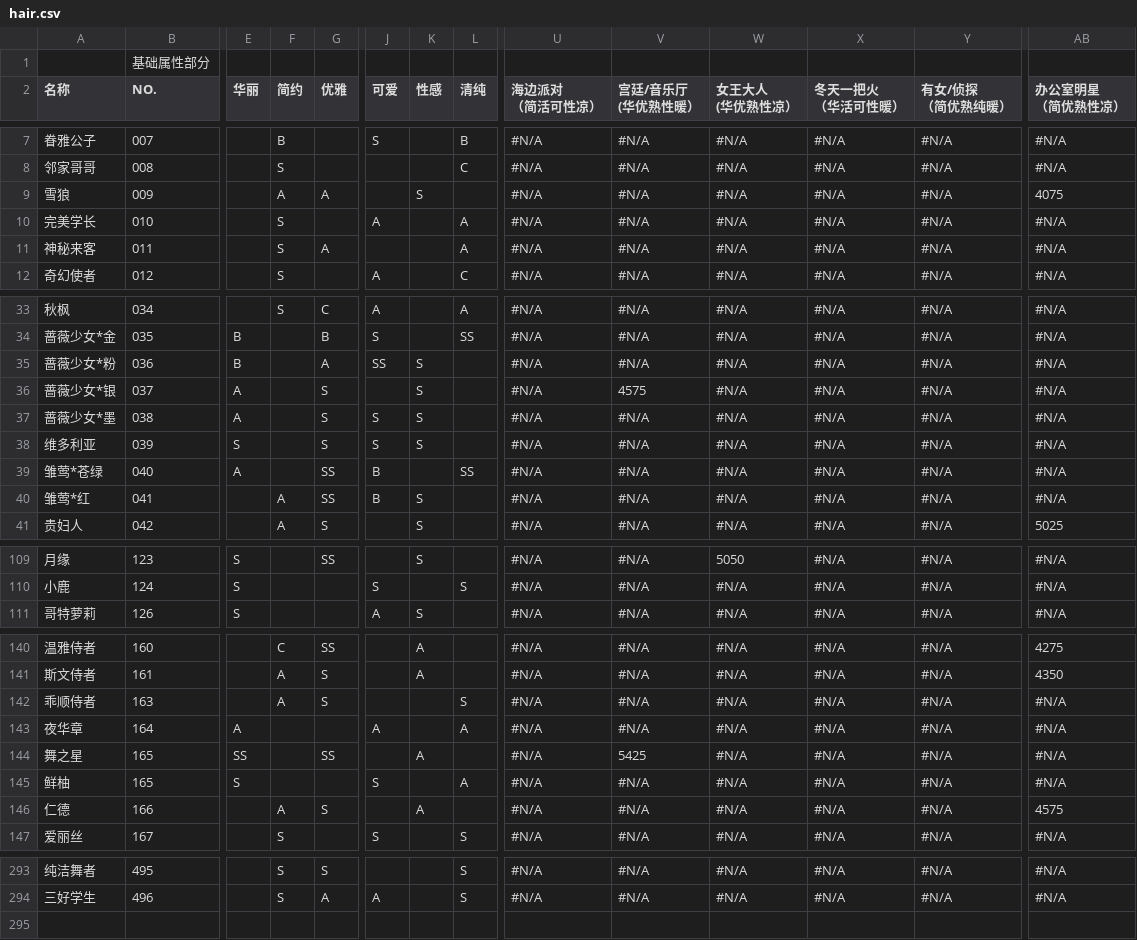
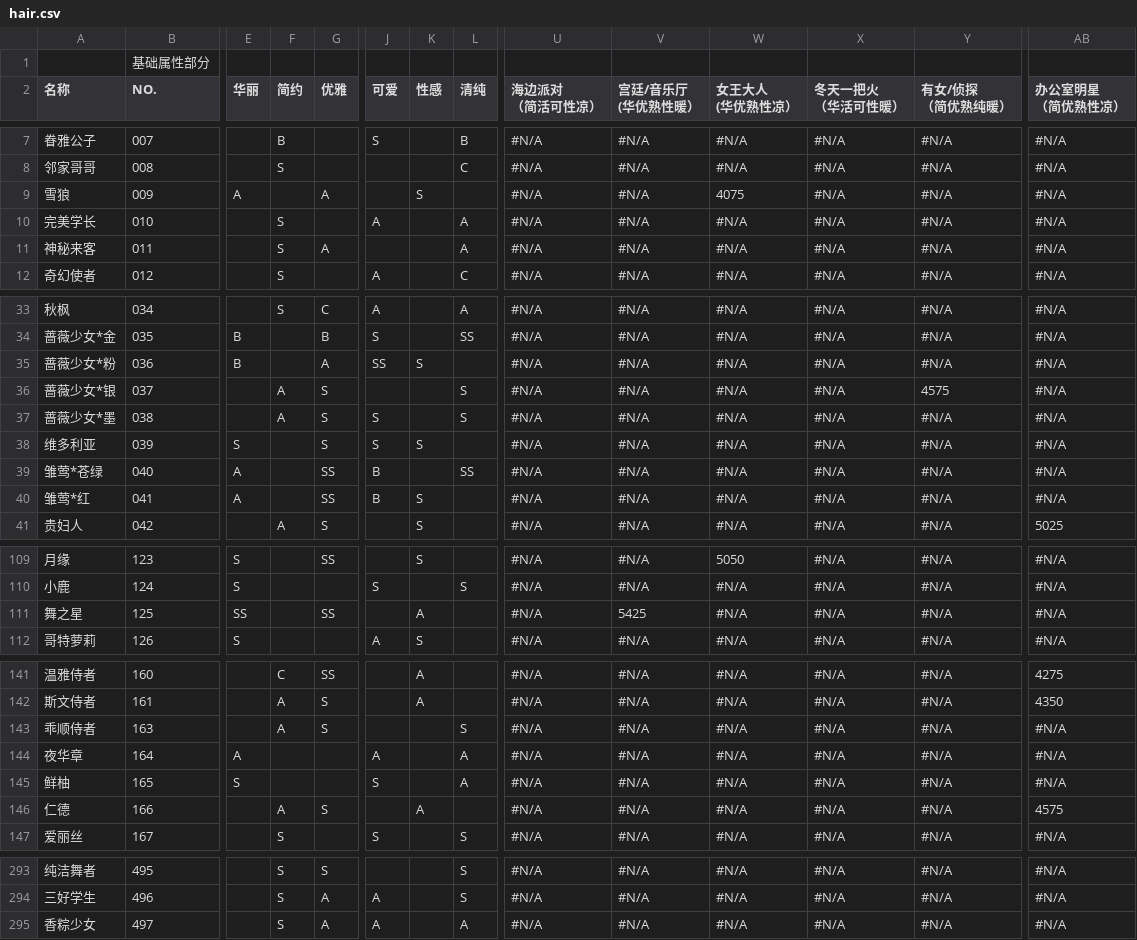
Before and after one commit to sebi-p-ro/nikkiup2u3, a CSV file: raw/hair.csv, drawn as a sheet; only a part is shown, gaps mark what is left out; removed rows and columns are numbered as before the commit, all else as after; rows hold the shown columns only; the diff covers the shown part only; the diff names each change by its address in the sheet, - before the commit and + after, or states it on an @@ line.

```diff
--- a/raw/hair.csv
+++ b/raw/hair.csv
-E9 (华丽): (empty)
+E9 (华丽): A
-F9 (简约): A
+F9 (简约): (empty)
-W9 (女王大人 (华优熟性凉）): #N/A
+W9 (女王大人 (华优熟性凉）): 4075
-AB9 (办公室明星 （简优熟性凉）): 4075
+AB9 (办公室明星 （简优熟性凉）): #N/A
-E36:E37 (华丽): A
+E36:E37 (华丽): (empty)
-F36:F37 (简约): (empty)
+F36:F37 (简约): A
-K36:K37 (性感): S
+K36:K37 (性感): (empty)
-L36:L37 (清纯): (empty)
+L36:L37 (清纯): S
-V36 (宫廷/音乐厅 (华优熟性暖）): 4575
+V36 (宫廷/音乐厅 (华优熟性暖）): #N/A
-Y36 (有女/侦探 （简优熟纯暖）): #N/A
+Y36 (有女/侦探 （简优熟纯暖）): 4575
-E40 (华丽): (empty)
+E40 (华丽): A
-F40 (简约): A
+F40 (简约): (empty)
+row 111: 舞之星 | 125 | SS |  | SS |  | A |  | #N/A | 5425 | #N/A | #N/A | #N/A | #N/A
-row 144: 舞之星 | 165 | SS |  | SS |  | A |  | #N/A | 5425 | #N/A | #N/A | #N/A | #N/A
+row 295: 香粽少女 | 497 |  | S | A | A |  | A | #N/A | #N/A | #N/A | #N/A | #N/A | #N/A
```
Also changed, not shown: 8 edited cells elsewhere in this file, raw/accessories.csv, raw/dress.csv, 9 other files.
